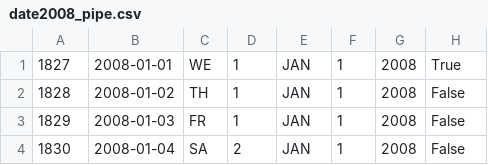
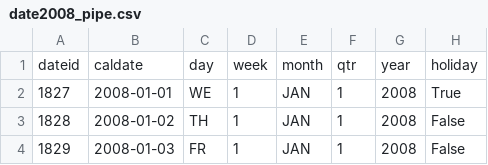
Before and after one commit to xinnyuann/dbt_ticket, a CSV file: data/date2008_pipe.csv, drawn as a sheet; only a part is shown; the shorter side is filled out with more unchanged rows.

Commit message:
Update date2008_pipe.csv

```diff
--- a/data/date2008_pipe.csv
+++ b/data/date2008_pipe.csv
@@ -1 +1,2 @@
+dateid,caldate,day,week,month,qtr,year,holiday
 1827,2008-01-01,WE,1,JAN,1,2008,True
```
